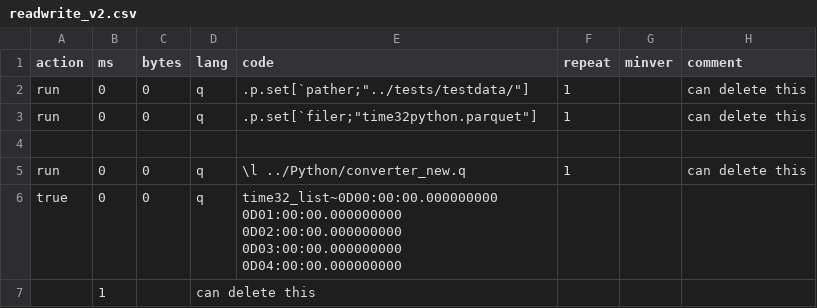
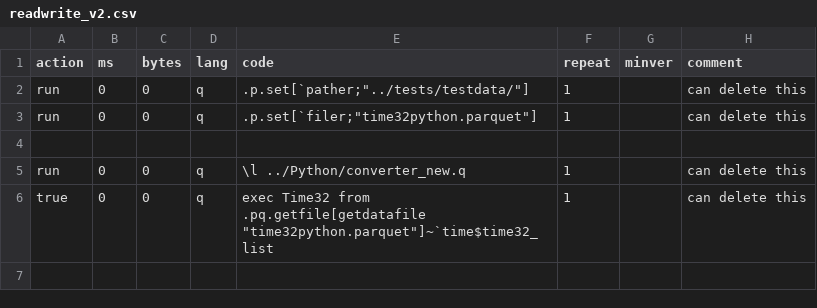
Before and after one commit to DataIntellectTech/kdb-parquet, a CSV file: k4unit/unit/readwrite_v2.csv, drawn as a sheet.

Commit message:
new unit test

```diff
--- a/k4unit/unit/readwrite_v2.csv
+++ b/k4unit/unit/readwrite_v2.csv
@@ -5,3 +5,2 @@ run,0,0,q,.p.set[`filer;"time32python.parquet"],1,,can delete this
 run,0,0,q,\l ../Python/converter_new.q,1,,can delete this
-true,0,0,q,time32_list~0D00:00:00.000000000 0D01:00:00.000000000 0D02:00:00.000000000 0D03:00:00.000000000 0D04:00:00.000000000
-,1,,can delete this
+true,0,0,q,exec Time32 from .pq.getfile[getdatafile "time32python.parquet"]~`time$time32_list,1,,can delete this
```
